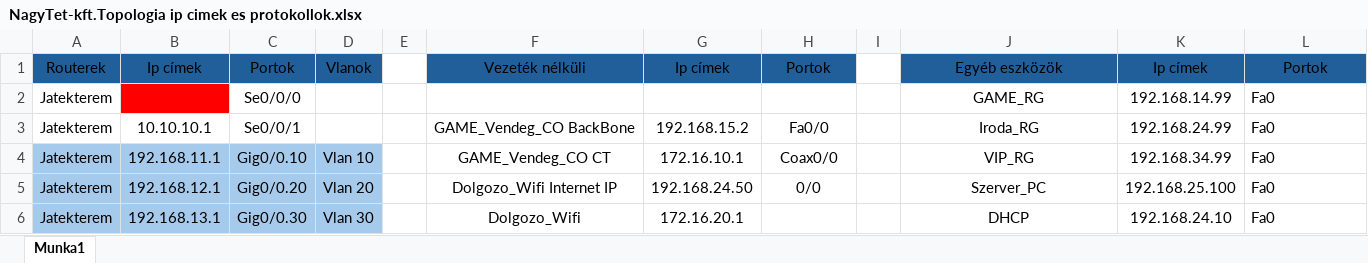
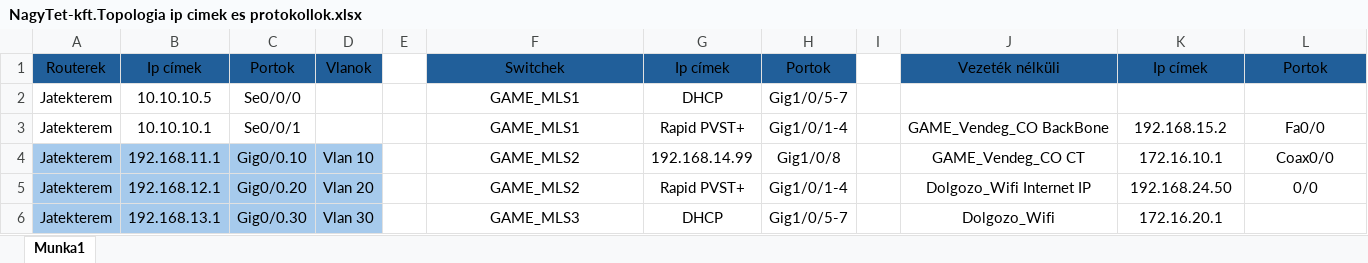
Before and after one commit to mihoandre/NagyTet-Kft, an Excel workbook: NagyTet-kft.Topologia ip cimek es protokollok.xlsx, sheet Munka1, drawn as a sheet; only a part is shown; values as stored, in another font and other column widths than the file's, no borders; removed rows and columns are numbered as before the commit, all else as after; the diff covers the shown part only; the diff names each change by its address in the sheet, - before the commit and + after, or states it on an @@ line.

Commit message:
DHCP DNS atirasa SW+kliens ip-k hozzaadasa

```diff
--- a/NagyTet-kft.Topologia ip cimek es protokollok.xlsx (sheet Munka1)
+++ b/NagyTet-kft.Topologia ip cimek es protokollok.xlsx (sheet Munka1)
-F1: Vezeték nélküli
+F1: Switchek
-J1: Egyéb eszközök
+J1: Vezeték nélküli
-row 2: Jatekterem |  | Se0/0/0 |  |  |  |  |  |  | GAME_RG | 192.168.14.99 | Fa0
+row 2: Jatekterem | 10.10.10.5 | Se0/0/0 |  |  | GAME_MLS1 | DHCP | Gig1/0/5-7
-F3: GAME_Vendeg_CO BackBone
+F3: GAME_MLS1
-G3: 192.168.15.2
+G3: Rapid PVST+
-H3: Fa0/0
+H3: Gig1/0/1-4
-J3: Iroda_RG
+J3: GAME_Vendeg_CO BackBone
-K3: 192.168.24.99
+K3: 192.168.15.2
-L3: Fa0
+L3: Fa0/0
-L3:L5 alignment: left
+L3:L5 alignment: center
-F4: GAME_Vendeg_CO CT
+F4: GAME_MLS2
-G4: 172.16.10.1
+G4: 192.168.14.99
-H4: Coax0/0
+H4: Gig1/0/8
-J4: VIP_RG
+J4: GAME_Vendeg_CO CT
-K4: 192.168.34.99
+K4: 172.16.10.1
-L4: Fa0
+L4: Coax0/0
-F5: Dolgozo_Wifi Internet IP
+F5: GAME_MLS2
-G5: 192.168.24.50
+G5: Rapid PVST+
-H5: 0/0
+H5: Gig1/0/1-4
-J5: Szerver_PC
+J5: Dolgozo_Wifi Internet IP
-K5: 192.168.25.100
+K5: 192.168.24.50
-L5: Fa0
+L5: 0/0
-F6: Dolgozo_Wifi
+F6: GAME_MLS3
-G6: 172.16.20.1
+G6: DHCP
-H6: (empty)
+H6: Gig1/0/5-7
-J6: DHCP
+J6: Dolgozo_Wifi
-K6: 192.168.24.10
+K6: 172.16.20.1
-L6: Fa0
+L6: (empty)
```
Also changed, not shown: 5 added rows, 10 removed rows, 106 edited cells and cell formats elsewhere in this sheet.
